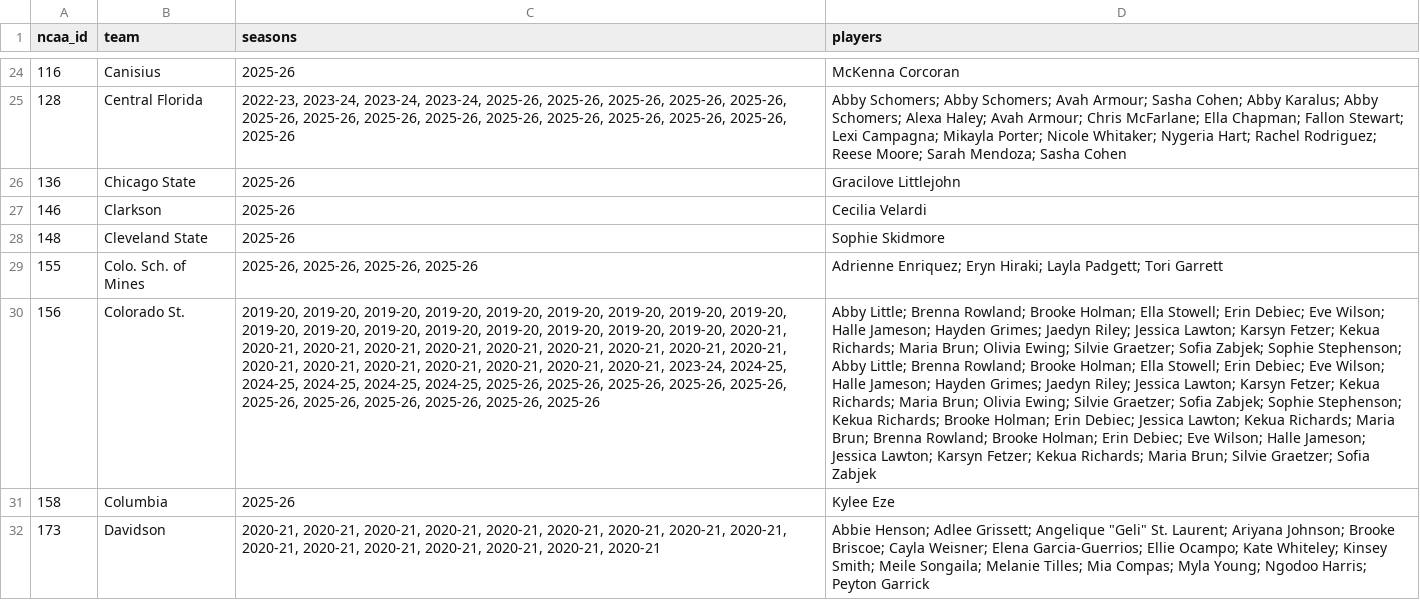
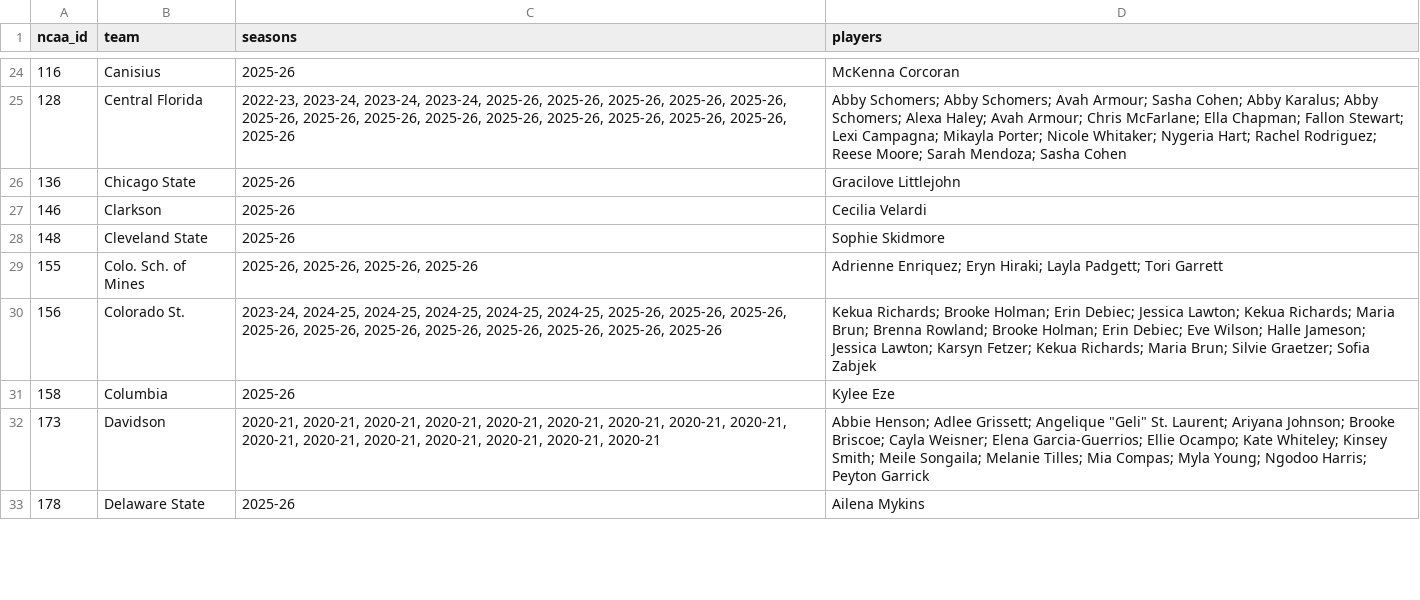
Before and after one commit to Sports-Roster-Data/womens-volleyball, a CSV file: data/derived/audits/echo_sweep.csv, drawn as a sheet; only a part is shown, gaps mark what is left out; the shorter side is filled out with more unchanged rows; the diff names each change by its address in the sheet, - before the commit and + after, or states it on an @@ line.

```diff
--- a/data/derived/audits/echo_sweep.csv
+++ b/data/derived/audits/echo_sweep.csv
-C30 (seasons): 2019-20, 2019-20, 2019-20, 2019-20, 2019-20, 2019-20, 2019-20, 2019-20, 2019-20, 2019-20, 2019-20, 2019-20, 2019-20, 2019-20, 2019-20, 2019-20, 2019-20, 2020-21, 2020-21, 2020-21, 2020-21, 2020-21, 2020-21, 2020-21, 2020-21, 2020-21, 2020-21, 2020-21, 2020-21, 2020-21, 2020-21, 2020-21, 2020-21, 2020-21, 2023-24, 2024-25,…
+C30 (seasons): 2023-24, 2024-25,…
-D30 (players): Abby Little; Brenna Rowland; Brooke Holman; Ella Stowell; Erin Debiec; Eve Wilson; Halle Jameson; Hayden Grimes; Jaedyn Riley; Jessica Lawton; Karsyn Fetzer; Kekua Richards; Maria Brun; Olivia Ewing; Silvie Graetzer; Sofia Zabjek; Sophie Stephenson; Abby Little; Brenna Rowland; Brooke Holman; Ella Stowell; Erin Debiec; Eve Wilson; Halle Jameson; Hayden Grimes; Jaedyn Riley; Jessica Lawton; Karsyn Fetzer; Kekua Richards; Maria Brun; Olivia Ewing; Silvie Graetzer; Sofia Zabjek; Sophie Stephenson; Kekua Richards;…
+D30 (players): Kekua Richards;…
```
Also changed, not shown: corrections/cell_corrections.csv, corrections/row_corrections.csv, 22 other files.
